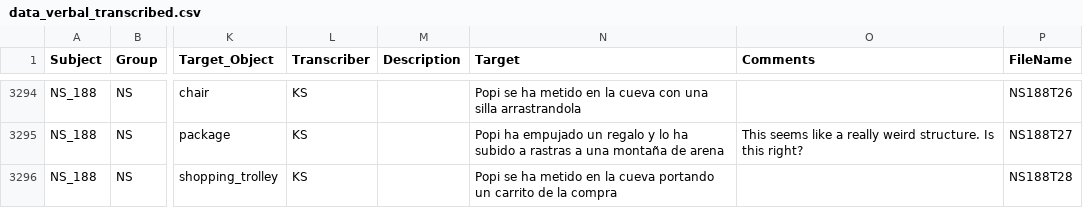
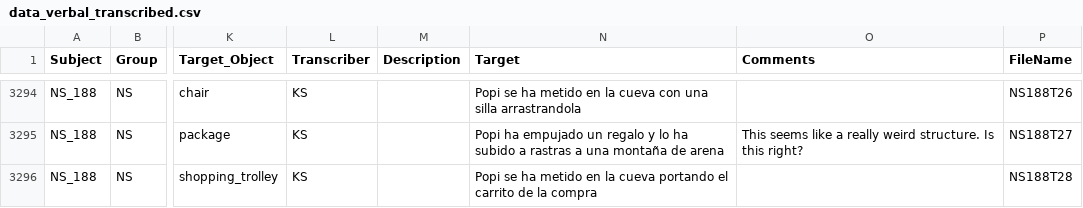
Before and after one commit to montero-melis/L2_motion_lexicalisation_priming, a CSV file: data/data_verbal_transcribed.csv, drawn as a sheet; only a part is shown, gaps mark what is left out; the diff covers the shown part only; the diff names each change by its address in the sheet, - before the commit and + after, or states it on an @@ line.

```diff
--- a/data/data_verbal_transcribed.csv
+++ b/data/data_verbal_transcribed.csv
-N3296 (Target): …cueva portando un carrito de…
+N3296 (Target): …cueva portando el carrito de…
```
Also changed, not shown: 74 edited cells elsewhere in this file, 3 other files.
